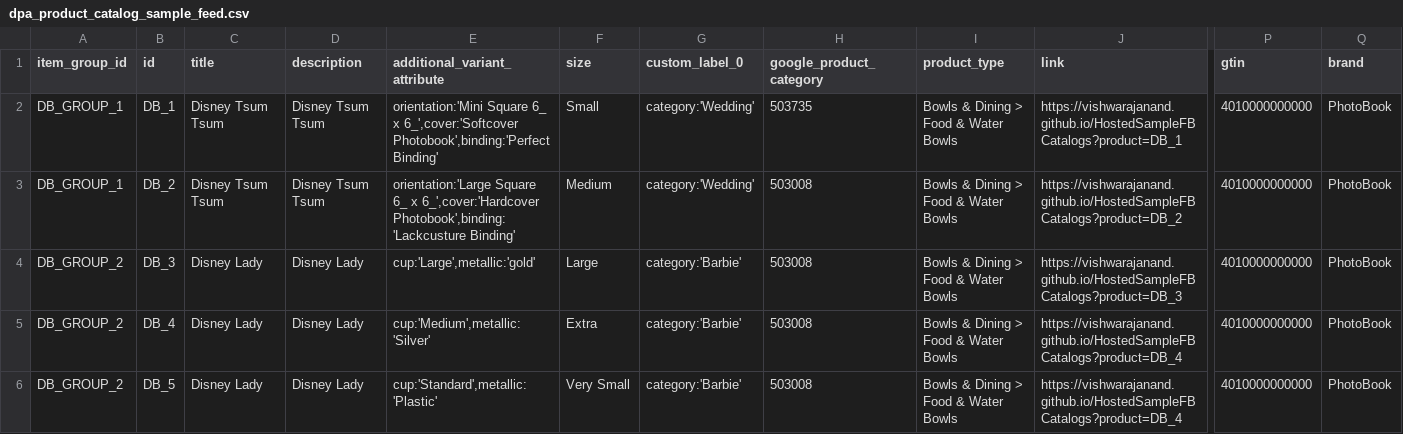
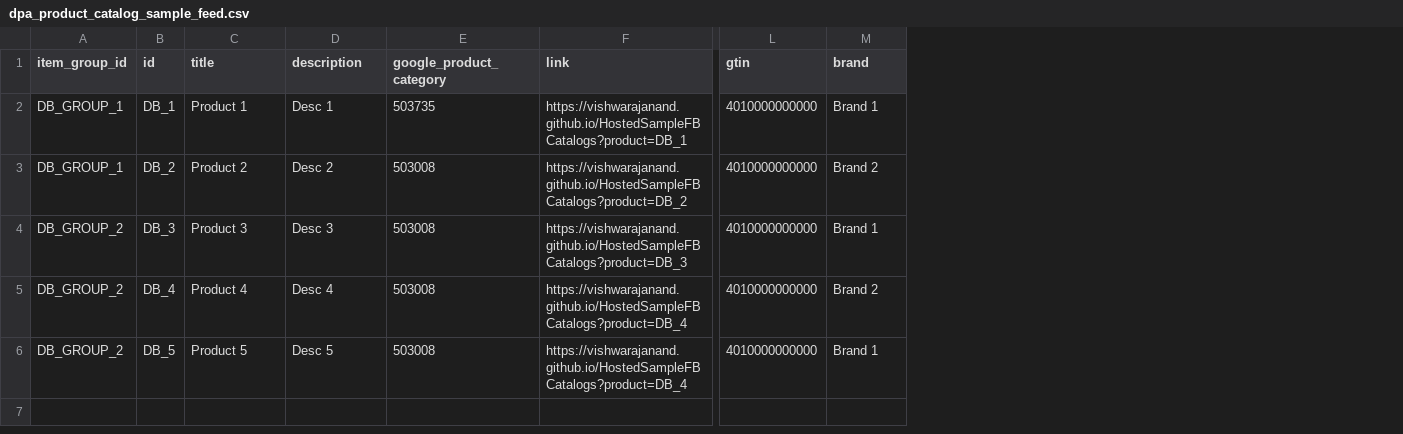
Before and after one commit to vishwarajanand/HostedFBCatalog, a CSV file: dpa_product_catalog_sample_feed.csv, drawn as a sheet; only a part is shown, gaps mark what is left out; removed rows and columns are numbered as before the commit, all else as after; the diff names each change by its address in the sheet, - before the commit and + after, or states it on an @@ line.

Commit message:
Removed PB dependency in Prod Catalog

```diff
--- a/dpa_product_catalog_sample_feed.csv
+++ b/dpa_product_catalog_sample_feed.csv
-column E (additional_variant_attribute), rows 2-6: orientation:'Mini Square 6_ x 6_',cover:'Softcover Photobook',binding:'Perfect Binding' | orientation:'Large Square 6_ x 6_',cover:'Hardcover Photobook',binding:'Lackcusture Binding' | cup:'Large',metallic:'gold' | cup:'Medium',metallic:'Silver' | cup:'Standard',metallic:'Plastic'
-column F (size), rows 2-6: Small | Medium | Large | Extra | Very Small
-column G (custom_label_0), rows 2-6: category:'Wedding' | category:'Wedding' | category:'Barbie' | category:'Barbie' | category:'Barbie'
-column I (product_type), rows 2-6: all Bowls & Dining > Food & Water Bowls
-C2 (title): Disney Tsum Tsum
+C2 (title): Product 1
-D2 (description): Disney Tsum Tsum
+D2 (description): Desc 1
-M2 (brand): PhotoBook
+M2 (brand): Brand 1
-C3 (title): Disney Tsum Tsum
+C3 (title): Product 2
-D3 (description): Disney Tsum Tsum
+D3 (description): Desc 2
-M3 (brand): PhotoBook
+M3 (brand): Brand 2
-C4 (title): Disney Lady
+C4 (title): Product 3
-D4 (description): Disney Lady
+D4 (description): Desc 3
-M4 (brand): PhotoBook
+M4 (brand): Brand 1
-C5 (title): Disney Lady
+C5 (title): Product 4
-D5 (description): Disney Lady
+D5 (description): Desc 4
-M5 (brand): PhotoBook
+M5 (brand): Brand 2
-C6 (title): Disney Lady
+C6 (title): Product 5
-D6 (description): Disney Lady
+D6 (description): Desc 5
-M6 (brand): PhotoBook
+M6 (brand): Brand 1
```
